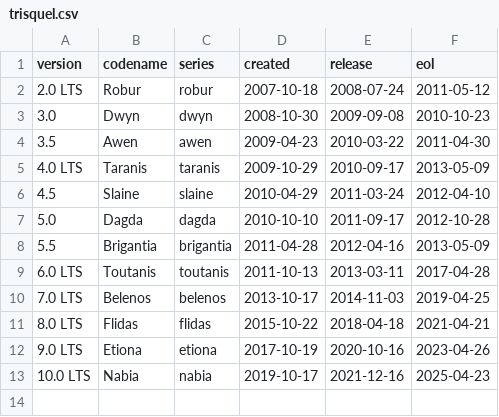
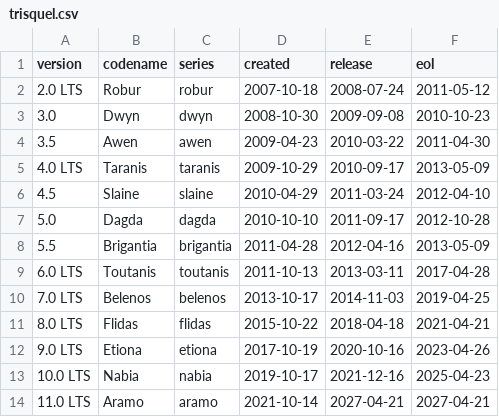
Before and after one commit to trisquelgnulinux/package-helpers, a CSV file: helpers/DATA/distro-info-data/trisquel.csv, drawn as a sheet; the diff names each change by its address in the sheet, - before the commit and + after, or states it on an @@ line.

```diff
--- a/helpers/DATA/distro-info-data/trisquel.csv
+++ b/helpers/DATA/distro-info-data/trisquel.csv
+row 14: 11.0 LTS | Aramo | aramo | 2021-10-14 | 2027-04-21 | 2027-04-21
```
Also changed, not shown: 2 other files.
